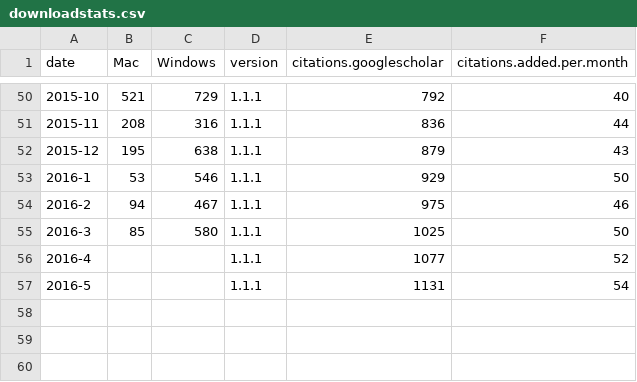
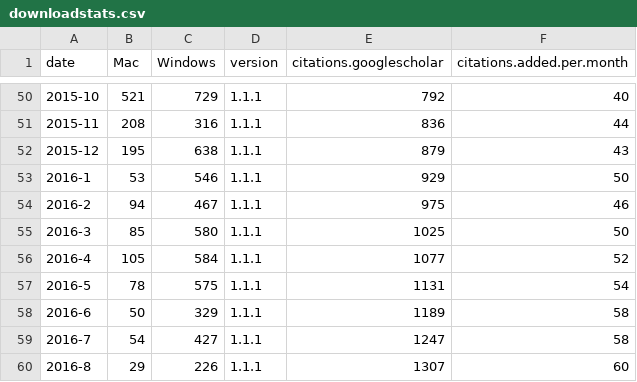
Before and after one commit to brettc/partitionfinder, a CSV file: docs/downloadstats.csv, drawn as a sheet; only a part is shown, gaps mark what is left out.

Commit message:
updated download stats
looks like the downloads from the website are tapering off. I wonder if
this is because folks are increasingly moving to github for the
downloads?

```diff
--- a/docs/downloadstats.csv
+++ b/docs/downloadstats.csv
@@ -55,3 +55,6 @@ date,Mac,Windows,version,citations.googlescholar,citations.added.per.month
 2016-3,85,580,1.1.1,1025,50
-2016-4,,,1.1.1,1077,52
-2016-5,,,1.1.1,1131,54
+2016-4,105,584,1.1.1,1077,52
+2016-5,78,575,1.1.1,1131,54
+2016-6,50,329,1.1.1,1189,58
+2016-7,54,427,1.1.1,1247,58
+2016-8,29,226,1.1.1,1307,60
```
Also changed, not shown: 3 other files.
